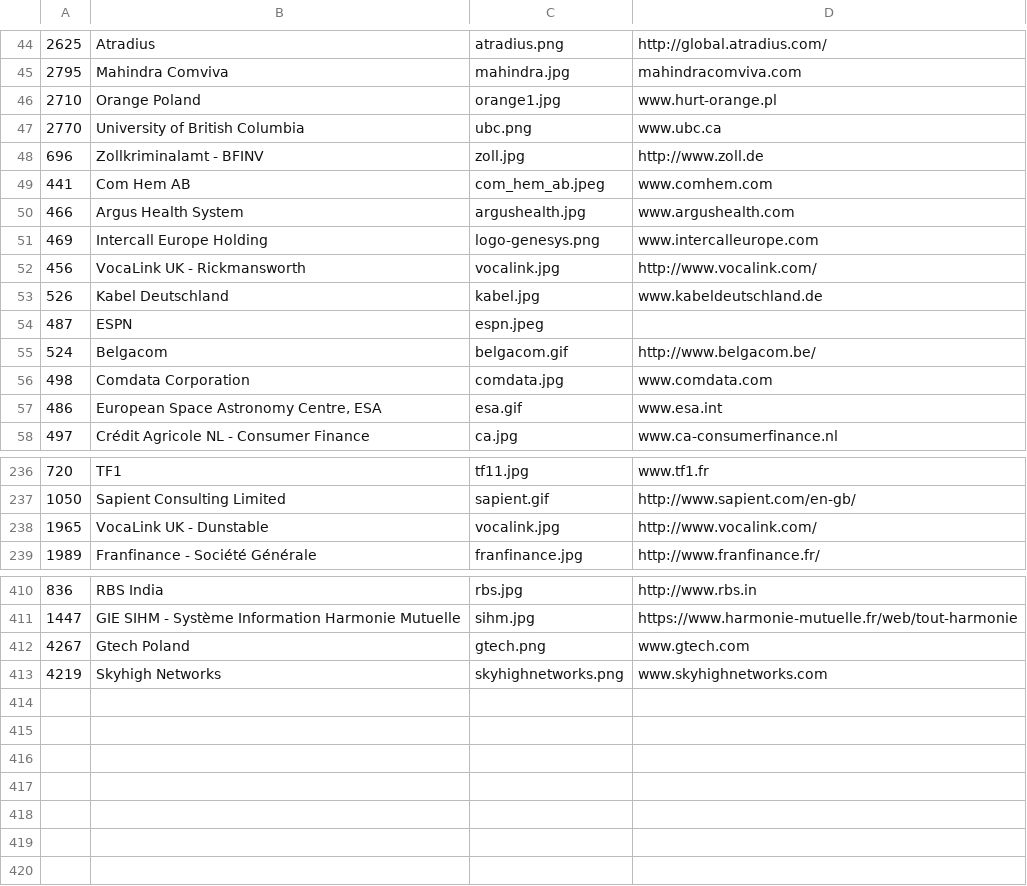
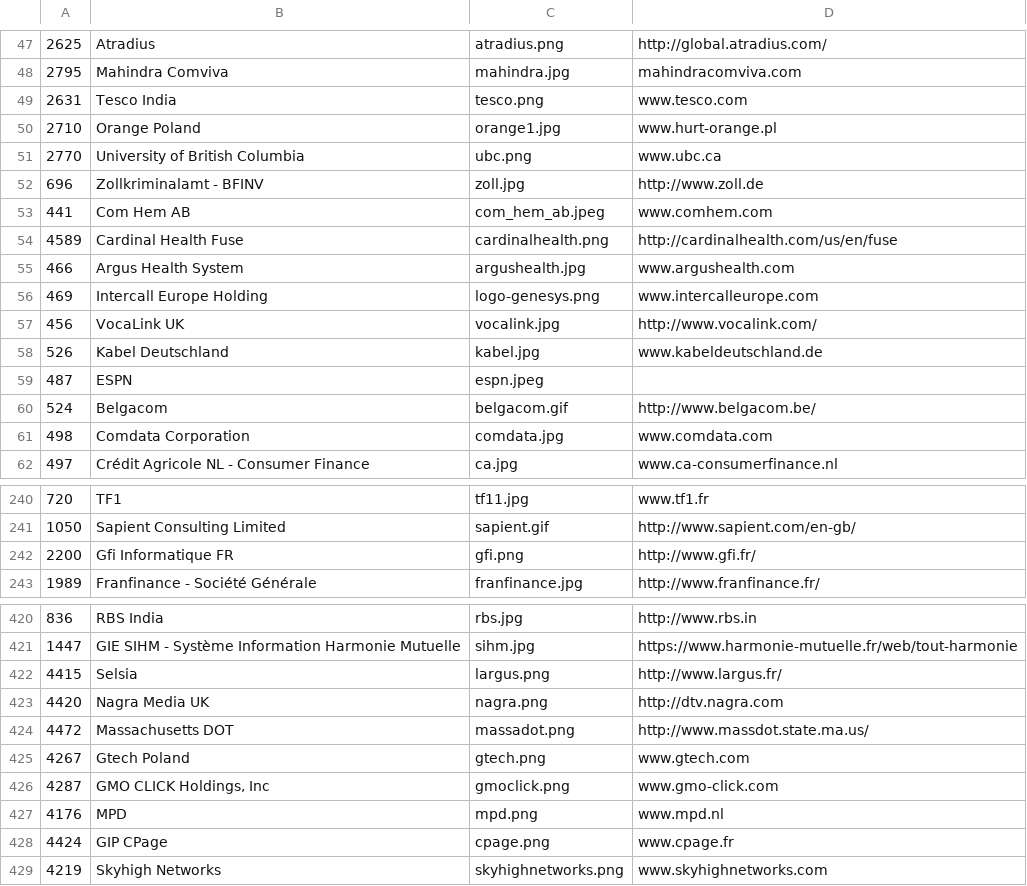
Before and after one commit to SonarSource/websites, a CSV file: _scripts/logos.csv, drawn as a sheet; only a part is shown, gaps mark what is left out; the diff covers the shown part only.

Commit message:
Add some logos

```diff
--- a/_scripts/logos.csv
+++ b/_scripts/logos.csv
@@ -45,2 +48,3 @@
 "2795","Mahindra Comviva","mahindra.jpg","mahindracomviva.com"
+"2631","Tesco India","tesco.png","www.tesco.com"
 "2710","Orange Poland","orange1.jpg","www.hurt-orange.pl"
@@ -49,5 +53,6 @@
 "441","Com Hem AB","com_hem_ab.jpeg","www.comhem.com"
+"4589","Cardinal Health Fuse","cardinalhealth.png","http://cardinalhealth.com/us/en/fuse"
 "466","Argus Health System","argushealth.jpg","www.argushealth.com"
 "469","Intercall Europe Holding","logo-genesys.png","www.intercalleurope.com"
-"456","VocaLink UK - Rickmansworth","vocalink.jpg","http://www.vocalink.com/"
+"456","VocaLink UK","vocalink.jpg","http://www.vocalink.com/"
 "526","Kabel Deutschland","kabel.jpg","www.kabeldeutschland.de"
@@ -56,3 +61,2 @@
 "498","Comdata Corporation","comdata.jpg","www.comdata.com"
-"486","European Space Astronomy Centre, ESA","esa.gif","www.esa.int"
 "497","Crédit Agricole NL - Consumer Finance","ca.jpg","www.ca-consumerfinance.nl"
@@ -237,3 +241,3 @@
 "1050","Sapient Consulting Limited","sapient.gif","http://www.sapient.com/en-gb/"
-"1965","VocaLink UK - Dunstable","vocalink.jpg","http://www.vocalink.com/"
+"2200","Gfi Informatique FR","gfi.png","http://www.gfi.fr/"
 "1989","Franfinance - Société Générale","franfinance.jpg","http://www.franfinance.fr/"
@@ -411,3 +421,9 @@
 "1447","GIE SIHM - Système Information Harmonie Mutuelle","sihm.jpg","https://www.harmonie-mutuelle.fr/web/tout-harmonie"
+"4415","Selsia","largus.png","http://www.largus.fr/"
+"4420","Nagra Media UK","nagra.png","http://dtv.nagra.com"
+"4472","Massachusetts DOT","massadot.png","http://www.massdot.state.ma.us/"
 "4267","Gtech Poland","gtech.png","www.gtech.com"
+"4287","GMO CLICK Holdings, Inc","gmoclick.png","www.gmo-click.com"
+"4176","MPD","mpd.png","www.mpd.nl"
+"4424","GIP CPage","cpage.png","www.cpage.fr"
 "4219","Skyhigh Networks","skyhighnetworks.png","www.skyhighnetworks.com"
```
Also changed, not shown: 18 added rows, 9 removed rows and 5 edited cells elsewhere in this file, 24 other files.
